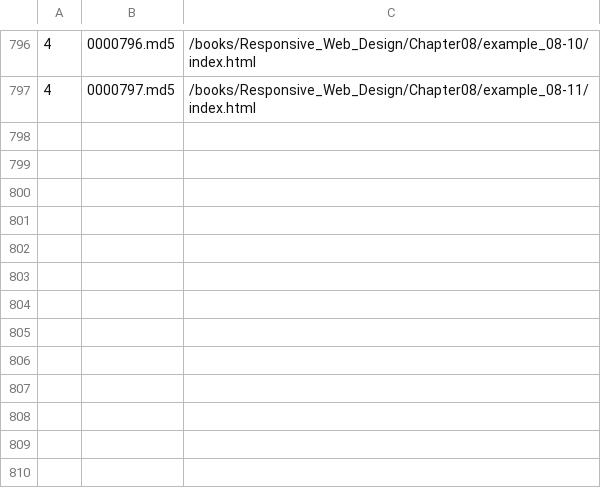
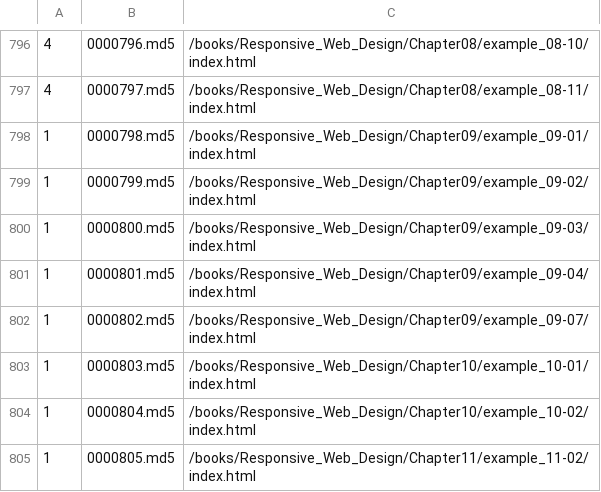
Before and after one commit to anpham6/squared, a CSV file: md5/data.csv, drawn as a sheet; only a part is shown, gaps mark what is left out.

Commit message:
Book: Responsive Web Design - Ch09 to Ch11

```diff
--- a/md5/data.csv
+++ b/md5/data.csv
@@ -797 +797,9 @@
 4,0000797.md5,/books/Responsive_Web_Design/Chapter08/example_08-11/index.html
+1,0000798.md5,/books/Responsive_Web_Design/Chapter09/example_09-01/index.html
+1,0000799.md5,/books/Responsive_Web_Design/Chapter09/example_09-02/index.html
+1,0000800.md5,/books/Responsive_Web_Design/Chapter09/example_09-03/index.html
+1,0000801.md5,/books/Responsive_Web_Design/Chapter09/example_09-04/index.html
+1,0000802.md5,/books/Responsive_Web_Design/Chapter09/example_09-07/index.html
+1,0000803.md5,/books/Responsive_Web_Design/Chapter10/example_10-01/index.html
+1,0000804.md5,/books/Responsive_Web_Design/Chapter10/example_10-02/index.html
+1,0000805.md5,/books/Responsive_Web_Design/Chapter11/example_11-02/index.html
```
Also changed, not shown: 35 other files.
